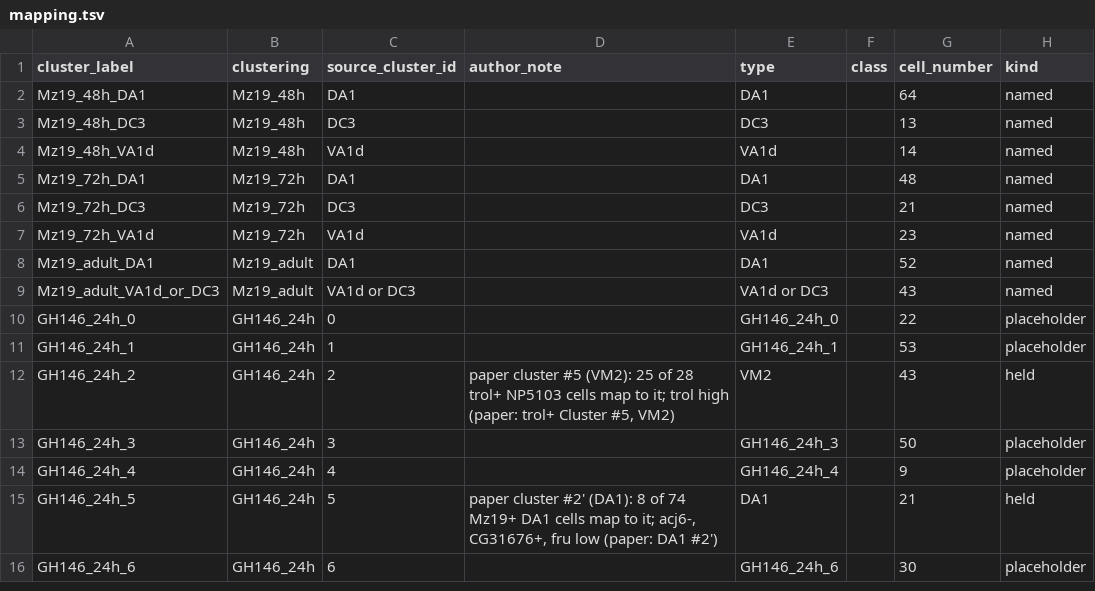
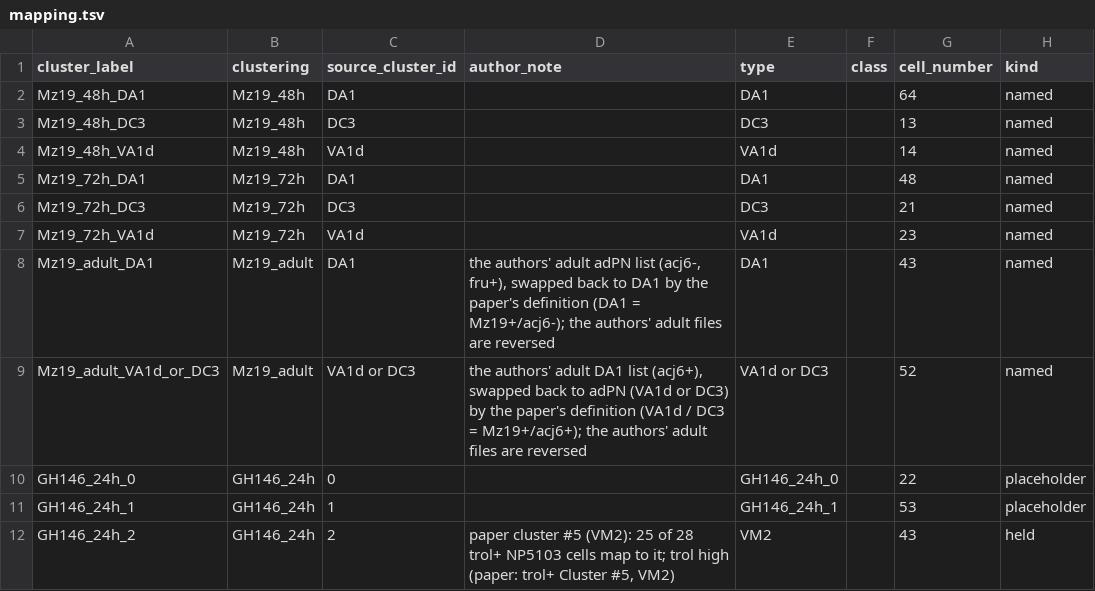
Before and after one commit to VirtualFlyBrain/vfb-scRNAseq, a TSV file: projects/li_2017/mapping.tsv, drawn as a sheet; only a part is shown; the shorter side is filled out with more unchanged rows; the diff names each change by its address in the sheet, - before the commit and + after, or states it on an @@ line.

```diff
--- a/projects/li_2017/mapping.tsv
+++ b/projects/li_2017/mapping.tsv
-D8 (author_note): (empty)
+D8 (author_note): the authors' adult adPN list (acj6-, fru+), swapped back to DA1 by the paper's definition (DA1 = Mz19+/acj6-); the authors' adult files are reversed
-G8 (cell_number): 52
+G8 (cell_number): 43
-D9 (author_note): (empty)
+D9 (author_note): the authors' adult DA1 list (acj6+), swapped back to adPN (VA1d or DC3) by the paper's definition (VA1d / DC3 = Mz19+/acj6+); the authors' adult files are reversed
-G9 (cell_number): 43
+G9 (cell_number): 52
```
Also changed, not shown: 4 other files.
